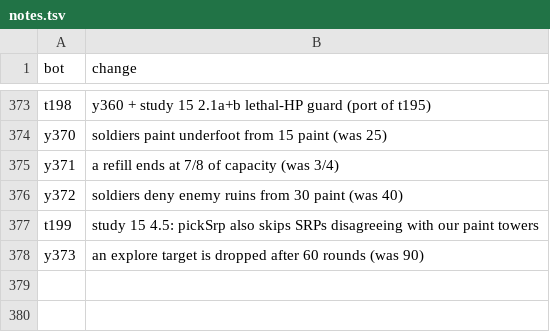
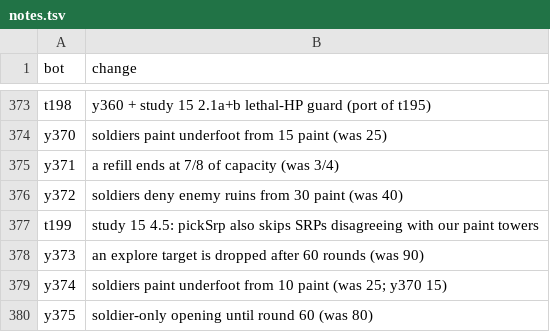
Before and after one commit to terryvanbelle/battlecode25b-vibe, a TSV file: research/tourney/notes.tsv, drawn as a sheet; only a part is shown, gaps mark what is left out.

```diff
--- a/research/tourney/notes.tsv
+++ b/research/tourney/notes.tsv
@@ -378 +378,3 @@ t199	study 15 4.5: pickSrp also skips SRPs disagreeing with our paint towers
 y373	an explore target is dropped after 60 rounds (was 90)
+y374	soldiers paint underfoot from 10 paint (was 25; y370 15)
+y375	soldier-only opening until round 60 (was 80)
```
Also changed, not shown: progress/replica-elo.csv, 32 other files.
